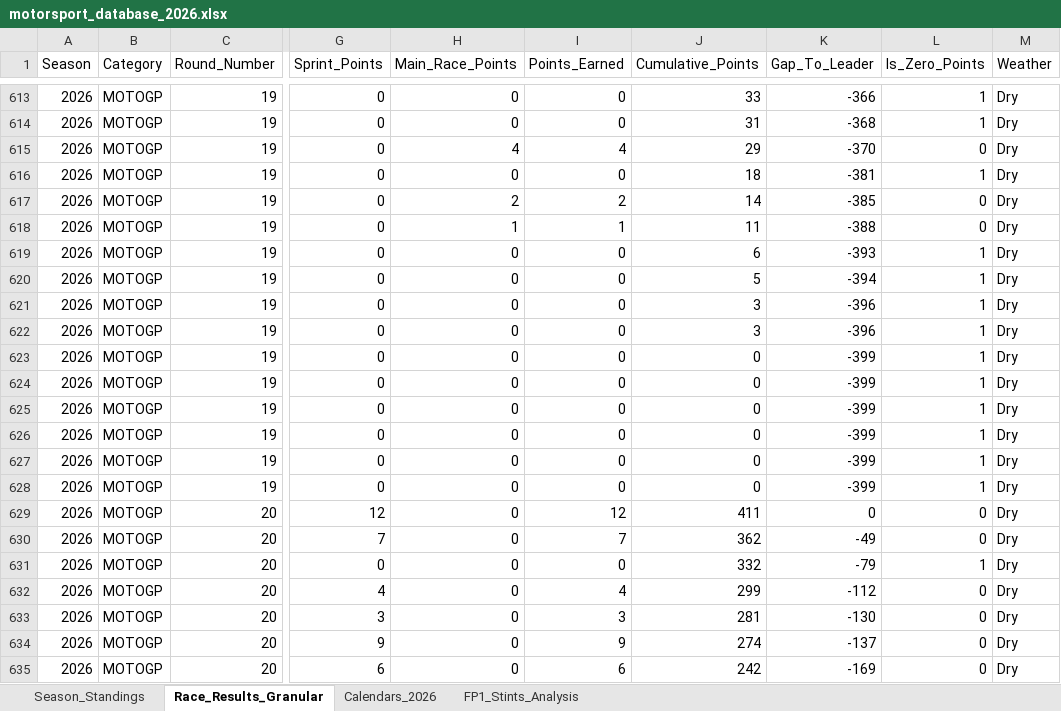
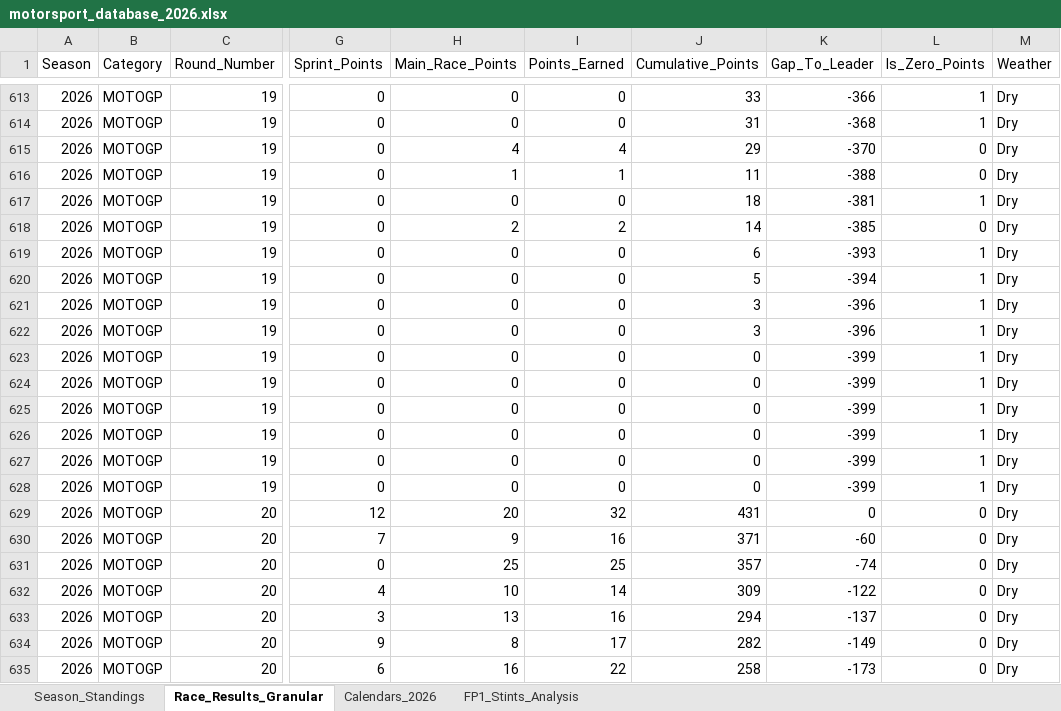
Before and after one commit to ziog2/overrevving, an Excel workbook: exports/motorsport_database_2026.xlsx, sheet Race_Results_Granular, drawn as a sheet; only a part is shown, gaps mark what is left out; values as stored, in another font and other column widths than the file's, no cell formats; the diff covers the shown part only; the diff names each change by its address in the sheet, - before the commit and + after, or states it on an @@ line.

```diff
--- a/exports/motorsport_database_2026.xlsx (sheet Race_Results_Granular)
+++ b/exports/motorsport_database_2026.xlsx (sheet Race_Results_Granular)
@@ row 618 moved to row 616: 2026 @@
@@ row 624 moved to row 623: 2026 @@
-H629 (Main_Race_Points): 0
+H629 (Main_Race_Points): 20
-I629 (Points_Earned): 12
+I629 (Points_Earned): 32
-J629 (Cumulative_Points): 411
+J629 (Cumulative_Points): 431
-H630 (Main_Race_Points): 0
+H630 (Main_Race_Points): 9
-I630 (Points_Earned): 7
+I630 (Points_Earned): 16
-J630 (Cumulative_Points): 362
+J630 (Cumulative_Points): 371
-K630 (Gap_To_Leader): -49
+K630 (Gap_To_Leader): -60
-H631 (Main_Race_Points): 0
+H631 (Main_Race_Points): 25
-I631 (Points_Earned): 0
+I631 (Points_Earned): 25
-J631 (Cumulative_Points): 332
+J631 (Cumulative_Points): 357
-K631 (Gap_To_Leader): -79
+K631 (Gap_To_Leader): -74
-L631 (Is_Zero_Points): 1
+L631 (Is_Zero_Points): 0
-H632 (Main_Race_Points): 0
+H632 (Main_Race_Points): 10
-I632 (Points_Earned): 4
+I632 (Points_Earned): 14
-J632 (Cumulative_Points): 299
+J632 (Cumulative_Points): 309
-K632 (Gap_To_Leader): -112
+K632 (Gap_To_Leader): -122
-H633 (Main_Race_Points): 0
+H633 (Main_Race_Points): 13
-I633 (Points_Earned): 3
+I633 (Points_Earned): 16
-J633 (Cumulative_Points): 281
+J633 (Cumulative_Points): 294
-K633 (Gap_To_Leader): -130
+K633 (Gap_To_Leader): -137
-H634 (Main_Race_Points): 0
+H634 (Main_Race_Points): 8
-I634 (Points_Earned): 9
+I634 (Points_Earned): 17
-J634 (Cumulative_Points): 274
+J634 (Cumulative_Points): 282
-K634 (Gap_To_Leader): -137
+K634 (Gap_To_Leader): -149
-H635 (Main_Race_Points): 0
+H635 (Main_Race_Points): 16
-I635 (Points_Earned): 6
+I635 (Points_Earned): 22
-J635 (Cumulative_Points): 242
+J635 (Cumulative_Points): 258
-K635 (Gap_To_Leader): -169
+K635 (Gap_To_Leader): -173
```
Also changed, not shown: 36 moved rows and 58 edited cells elsewhere in this sheet, sheet Season_Standings, cell formats, 13 other files.
